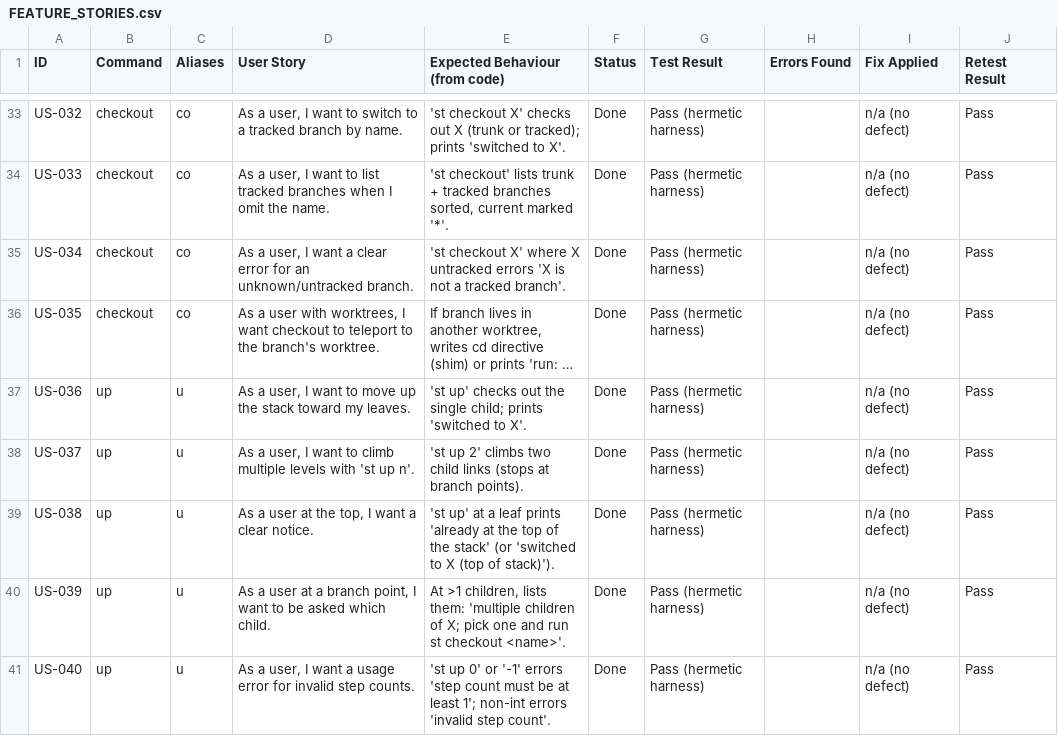
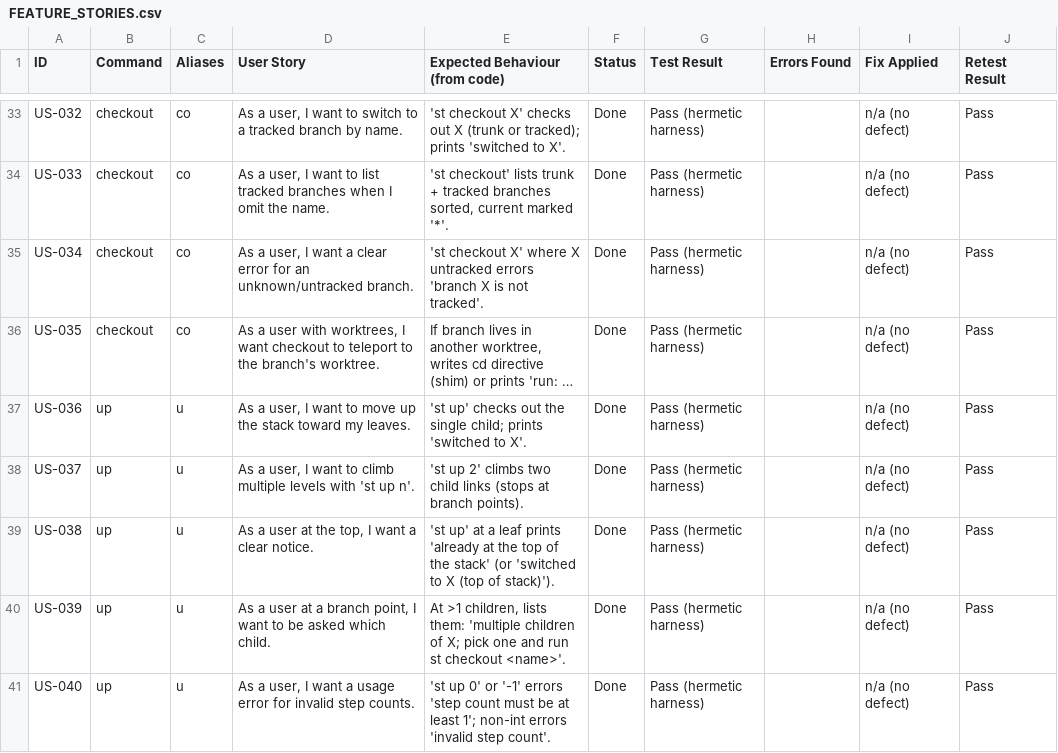
Before and after one commit to andyrewlee/stacked, a CSV file: docs/qa/FEATURE_STORIES.csv, drawn as a sheet; only a part is shown, gaps mark what is left out; long unchanged cells end in …; the diff covers the shown part only; the diff names each change by its address in the sheet, - before the commit and + after, or states it on an @@ line.

Commit message:
Unify the not-tracked refusal behind stack.ErrNotTracked (#280)
One condition — 'the branch isn't tracked' — had three phrasings across
~10 sites, and the engine's canonical helper (s.tracked) was bypassed
inside its own package: submit.go used the cmd-flavored 'by stacked'
wording while checkout/worktree used '%q is not a tracked branch'. The
QA CSV froze the inconsistency per command.

- Add stack.ErrNotTracked as the single constructor; s.tracked and all
  engine/cmd refusal sites route through it.
- checkout, worktree, up/down/top/bottom, open, and submit all emit the
  canonical 'branch X is not tracked'.
- Normalize ops_lifecycle's 'refusing to modify the trunk' to the
  'cannot <verb> the trunk' convention its siblings use.
- Update the QA CSV rows (US-034/091/109) and the e2e checkout pin to
  the canonical wording; distinct checks (create's untracked-current
  refusal, 'not the trunk or a tracked branch' target validation) are
  untouched.

Co-authored-by: Andrew Lee <5784515+andyrewlee@users.noreply.github.com>

```diff
--- a/docs/qa/FEATURE_STORIES.csv
+++ b/docs/qa/FEATURE_STORIES.csv
-E35 (Expected Behaviour (from code)): …untracked errors 'X is not a tracked branch'.
+E35 (Expected Behaviour (from code)): …untracked errors 'branch X is not tracked'.
```
Also changed, not shown: 2 edited cells elsewhere in this file, 13 other files.
